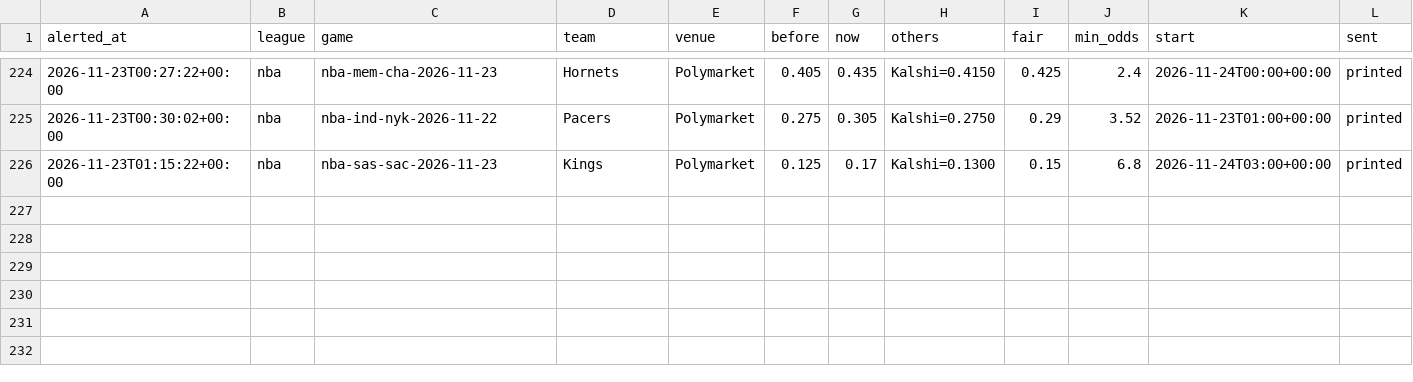
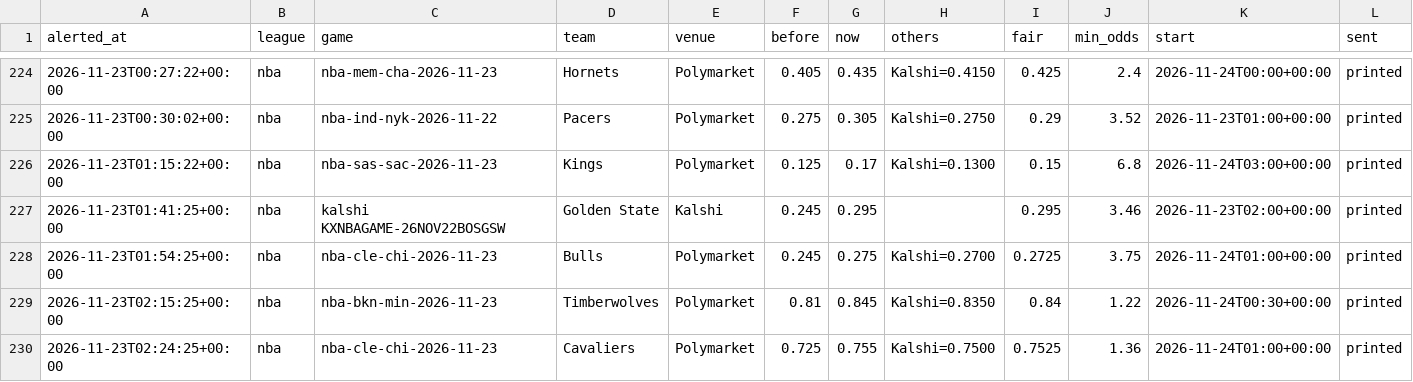
Before and after one commit to karlewaczko/TennisSharpBot, a CSV file: data/processed/sharp_move_alerts.csv, drawn as a sheet; only a part is shown, gaps mark what is left out; the diff names each change by its address in the sheet, - before the commit and + after, or states it on an @@ line.

```diff
--- a/data/processed/sharp_move_alerts.csv
+++ b/data/processed/sharp_move_alerts.csv
+row 227: 2026-11-23T01:41:25+00:00 | nba | kalshi KXNBAGAME-26NOV22BOSGSW | Golden State | Kalshi | 0.245 | 0.295 |  | 0.295 | 3.46 | 2026-11-23T02:00+00:00 | printed
+row 228: 2026-11-23T01:54:25+00:00 | nba | nba-cle-chi-2026-11-23 | Bulls | Polymarket | 0.245 | 0.275 | Kalshi=0.2700 | 0.2725 | 3.75 | 2026-11-24T01:00+00:00 | printed
+row 229: 2026-11-23T02:15:25+00:00 | nba | nba-bkn-min-2026-11-23 | Timberwolves | Polymarket | 0.81 | 0.845 | Kalshi=0.8350 | 0.84 | 1.22 | 2026-11-24T00:30+00:00 | printed
+row 230: 2026-11-23T02:24:25+00:00 | nba | nba-cle-chi-2026-11-23 | Cavaliers | Polymarket | 0.725 | 0.755 | Kalshi=0.7500 | 0.7525 | 1.36 | 2026-11-24T01:00+00:00 | printed
```
